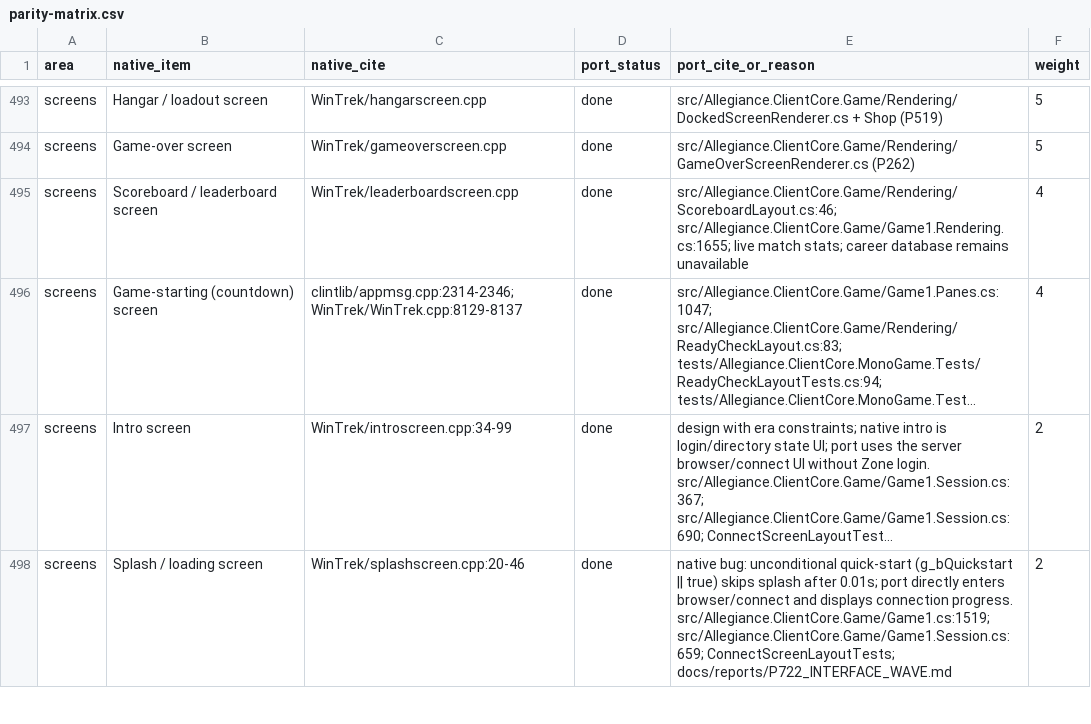
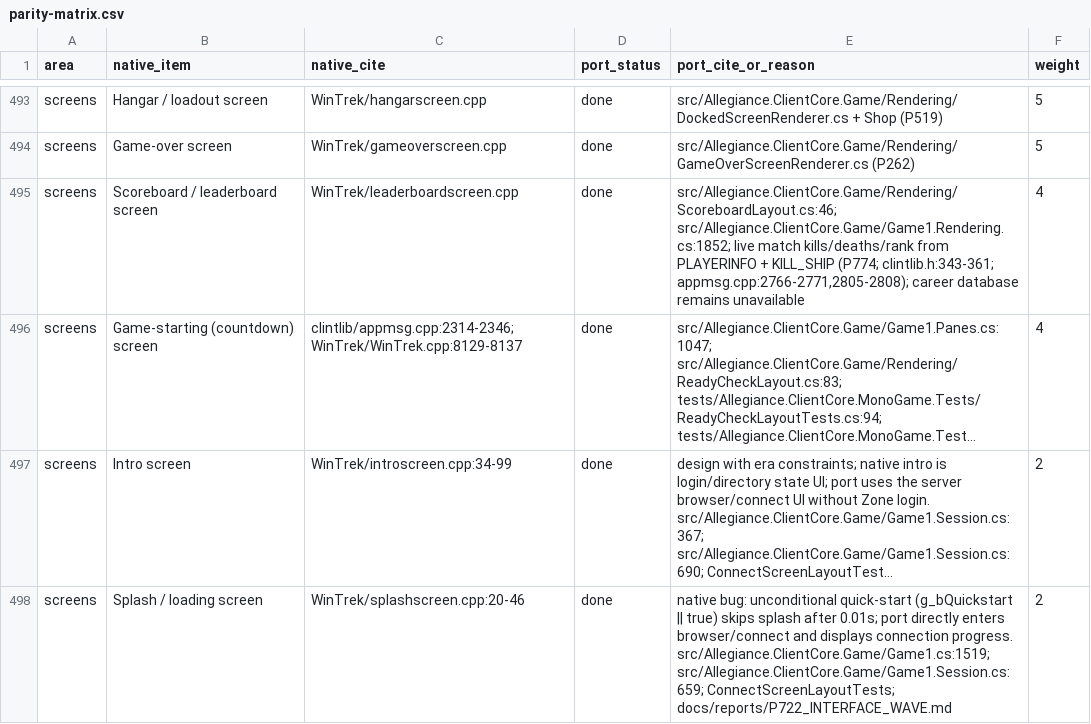
Before and after one commit to dominusbelial/AllegianceCore-public, a CSV file: docs/parity/parity-matrix.csv, drawn as a sheet; only a part is shown, gaps mark what is left out; long unchanged cells end in …; the diff names each change by its address in the sheet, - before the commit and + after, or states it on an @@ line.

```diff
--- a/docs/parity/parity-matrix.csv
+++ b/docs/parity/parity-matrix.csv
-E495 (port_cite_or_reason): src/Allegiance.ClientCore.Game/Rendering/ScoreboardLayout.cs:46; src/Allegiance.ClientCore.Game/Game1.Rendering.cs:1655; live match stats; career database…
+E495 (port_cite_or_reason): src/Allegiance.ClientCore.Game/Rendering/ScoreboardLayout.cs:46; src/Allegiance.ClientCore.Game/Game1.Rendering.cs:1852; live match kills/deaths/rank from PLAYERINFO + KILL_SHIP (P774; clintlib.h:343-361; appmsg.cpp:2766-2771,2805-2808); career database…
```
Also changed, not shown: docs/parity/fedmsg-wiring.csv, 48 other files.
